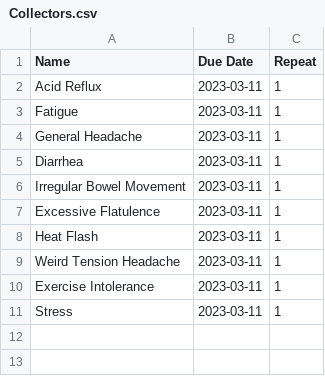
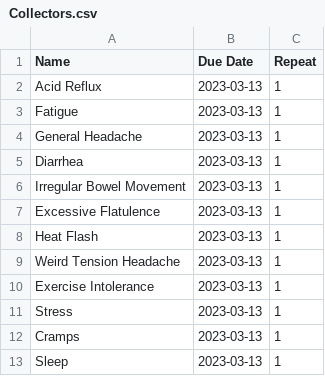
Before and after one commit to yannlk/ChronicPal, a CSV file: Collectors.csv, drawn as a sheet.

```diff
--- a/Collectors.csv
+++ b/Collectors.csv
@@ -1,11 +1,13 @@
 Name,Due Date,Repeat
-Acid Reflux,2023-03-11,1
-Fatigue,2023-03-11,1
-General Headache,2023-03-11,1
-Diarrhea,2023-03-11,1
-Irregular Bowel Movement,2023-03-11,1
-Excessive Flatulence,2023-03-11,1
-Heat Flash,2023-03-11,1
-Weird Tension Headache,2023-03-11,1
-Exercise Intolerance,2023-03-11,1
-Stress,2023-03-11,1
+Acid Reflux,2023-03-13,1
+Fatigue,2023-03-13,1
+General Headache,2023-03-13,1
+Diarrhea,2023-03-13,1
+Irregular Bowel Movement,2023-03-13,1
+Excessive Flatulence,2023-03-13,1
+Heat Flash,2023-03-13,1
+Weird Tension Headache,2023-03-13,1
+Exercise Intolerance,2023-03-13,1
+Stress,2023-03-13,1
+Cramps,2023-03-13,1
+Sleep,2023-03-13,1
```
Also changed, not shown: Data.csv, 2 other files.
